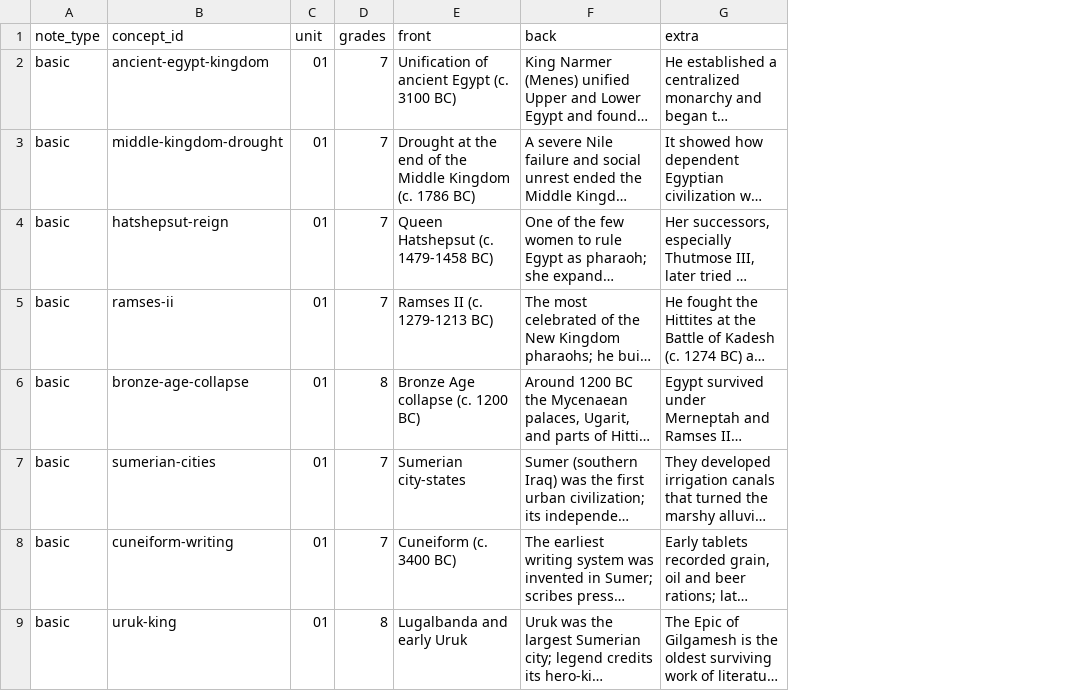
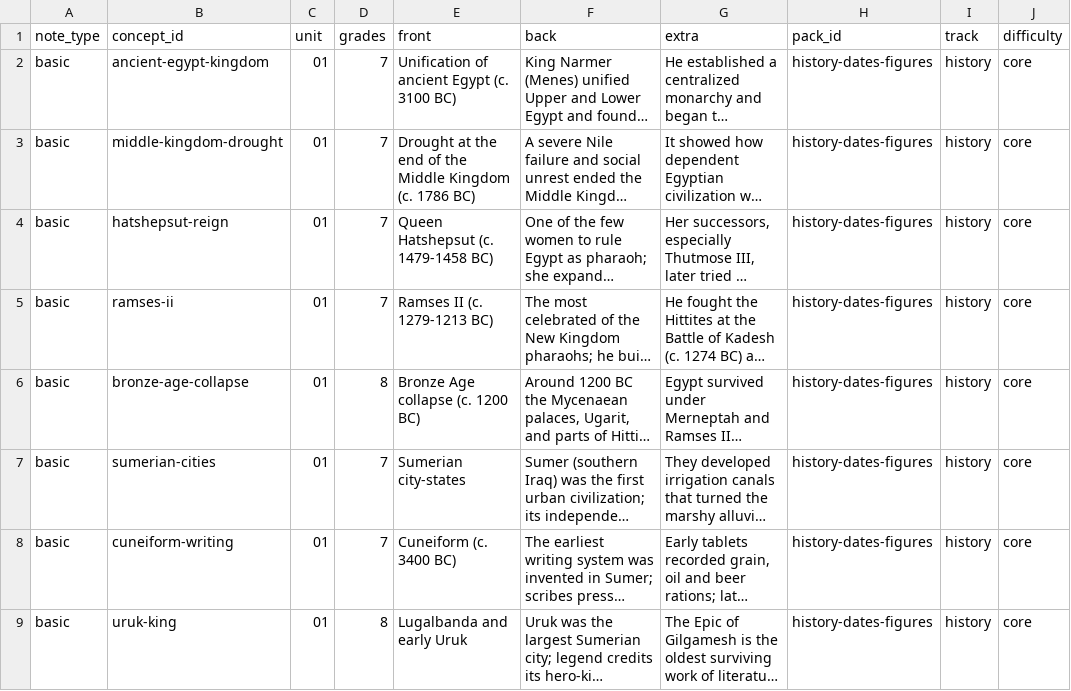
Before and after one commit to yitzhakbg/AnkiTov, a CSV file: content/seed/sources/history-dates-figures-en.csv, drawn as a sheet; only a part is shown; long unchanged cells end in …; the diff names each change by its address in the sheet, - before the commit and + after, or states it on an @@ line.

Commit message:
mirror: sync from private monorepo (AnkiTov-C@tssnywonskqs/3fe0d187ae0e) — T-203 real deck upload + T-204 reviewer seed-packs API/UI + Phase-A curriculum wordlists (ela-*) + regenerated seed packs (drift-gate parity)

```diff
--- a/content/seed/sources/history-dates-figures-en.csv
+++ b/content/seed/sources/history-dates-figures-en.csv
+column H (pack_id), rows 2-9: all history-dates-figures
+column I (track), rows 2-9: all history
+column J (difficulty), rows 2-9: all core
```
Also changed, not shown: content/seed/sources/english-vocabulary-en.csv, content/seed/sources/history-dates-figures-fr.csv, 48 other files.
